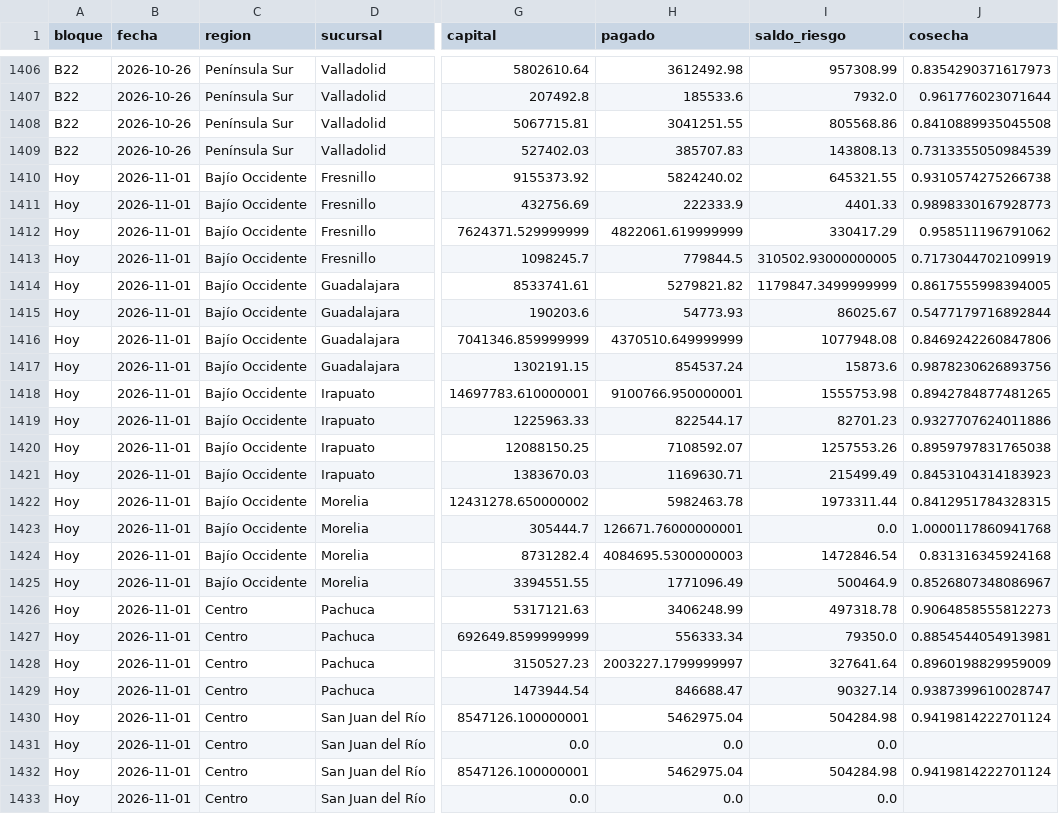
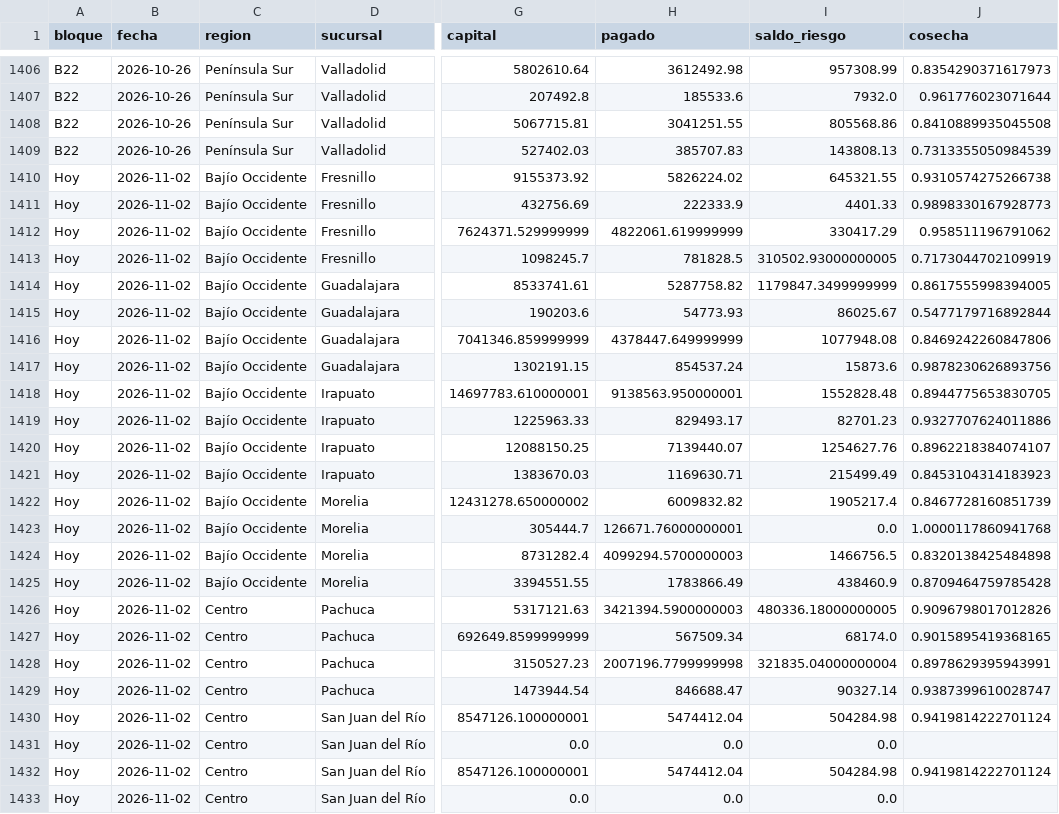
Before and after one commit to AntonioToral1/meta-seguimiento, a CSV file: data/cosechas_general.csv, drawn as a sheet; only a part is shown, gaps mark what is left out; the diff covers the shown part only; the diff names each change by its address in the sheet, - before the commit and + after, or states it on an @@ line.

```diff
--- a/data/cosechas_general.csv
+++ b/data/cosechas_general.csv
-B1410:B1433 (fecha): 2026-11-01
+B1410:B1433 (fecha): 2026-11-02
-H1410 (pagado): 5824240.02
+H1410 (pagado): 5826224.02
-H1413 (pagado): 779844.5
+H1413 (pagado): 781828.5
-H1414 (pagado): 5279821.82
+H1414 (pagado): 5287758.82
-H1416 (pagado): 4370510.649999999
+H1416 (pagado): 4378447.649999999
-H1418 (pagado): 9100766.950000001
+H1418 (pagado): 9138563.950000001
-I1418 (saldo_riesgo): 1555753.98
+I1418 (saldo_riesgo): 1552828.48
-J1418 (cosecha): 0.8942784877481265
+J1418 (cosecha): 0.8944775653830705
-H1419 (pagado): 822544.17
+H1419 (pagado): 829493.17
-H1420 (pagado): 7108592.07
+H1420 (pagado): 7139440.07
-I1420 (saldo_riesgo): 1257553.26
+I1420 (saldo_riesgo): 1254627.76
-J1420 (cosecha): 0.8959797831765038
+J1420 (cosecha): 0.8962218384074107
-H1422 (pagado): 5982463.78
+H1422 (pagado): 6009832.82
-I1422 (saldo_riesgo): 1973311.44
+I1422 (saldo_riesgo): 1905217.4
-J1422 (cosecha): 0.8412951784328315
+J1422 (cosecha): 0.8467728160851739
-H1424 (pagado): 4084695.5300000003
+H1424 (pagado): 4099294.5700000003
-I1424 (saldo_riesgo): 1472846.54
+I1424 (saldo_riesgo): 1466756.5
-J1424 (cosecha): 0.831316345924168
+J1424 (cosecha): 0.8320138425484898
-H1425 (pagado): 1771096.49
+H1425 (pagado): 1783866.49
-I1425 (saldo_riesgo): 500464.9
+I1425 (saldo_riesgo): 438460.9
-J1425 (cosecha): 0.8526807348086967
+J1425 (cosecha): 0.8709464759785428
-H1426 (pagado): 3406248.99
+H1426 (pagado): 3421394.5900000003
-I1426 (saldo_riesgo): 497318.78
+I1426 (saldo_riesgo): 480336.18000000005
-J1426 (cosecha): 0.9064858555812273
+J1426 (cosecha): 0.9096798017012826
-H1427 (pagado): 556333.34
+H1427 (pagado): 567509.34
-I1427 (saldo_riesgo): 79350.0
+I1427 (saldo_riesgo): 68174.0
-J1427 (cosecha): 0.8854544054913981
+J1427 (cosecha): 0.9015895419368165
-H1428 (pagado): 2003227.1799999997
+H1428 (pagado): 2007196.7799999998
-I1428 (saldo_riesgo): 327641.64
+I1428 (saldo_riesgo): 321835.04000000004
-J1428 (cosecha): 0.8960198829959009
+J1428 (cosecha): 0.8978629395943991
-H1430 (pagado): 5462975.04
+H1430 (pagado): 5474412.04
-H1432 (pagado): 5462975.04
+H1432 (pagado): 5474412.04
```
Also changed, not shown: 91 edited cells elsewhere in this file, data/cosechas_mensual.csv, data/seguimiento_cosechas.csv, 1 other file.
